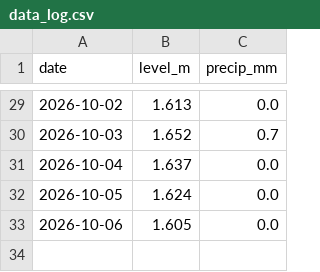
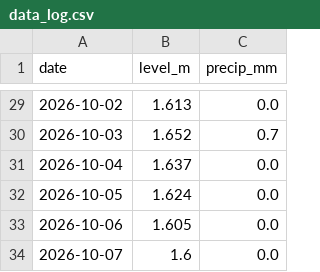
Before and after one commit to RasmusTerpstraLange/skjern-aa-forecast, a CSV file: data_log.csv, drawn as a sheet; only a part is shown, gaps mark what is left out.

```diff
--- a/data_log.csv
+++ b/data_log.csv
@@ -33 +33,2 @@ date,level_m,precip_mm
 2026-10-06,1.605,0.0
+2026-10-07,1.6,0.0
```
Also changed, not shown: 1 other file.
